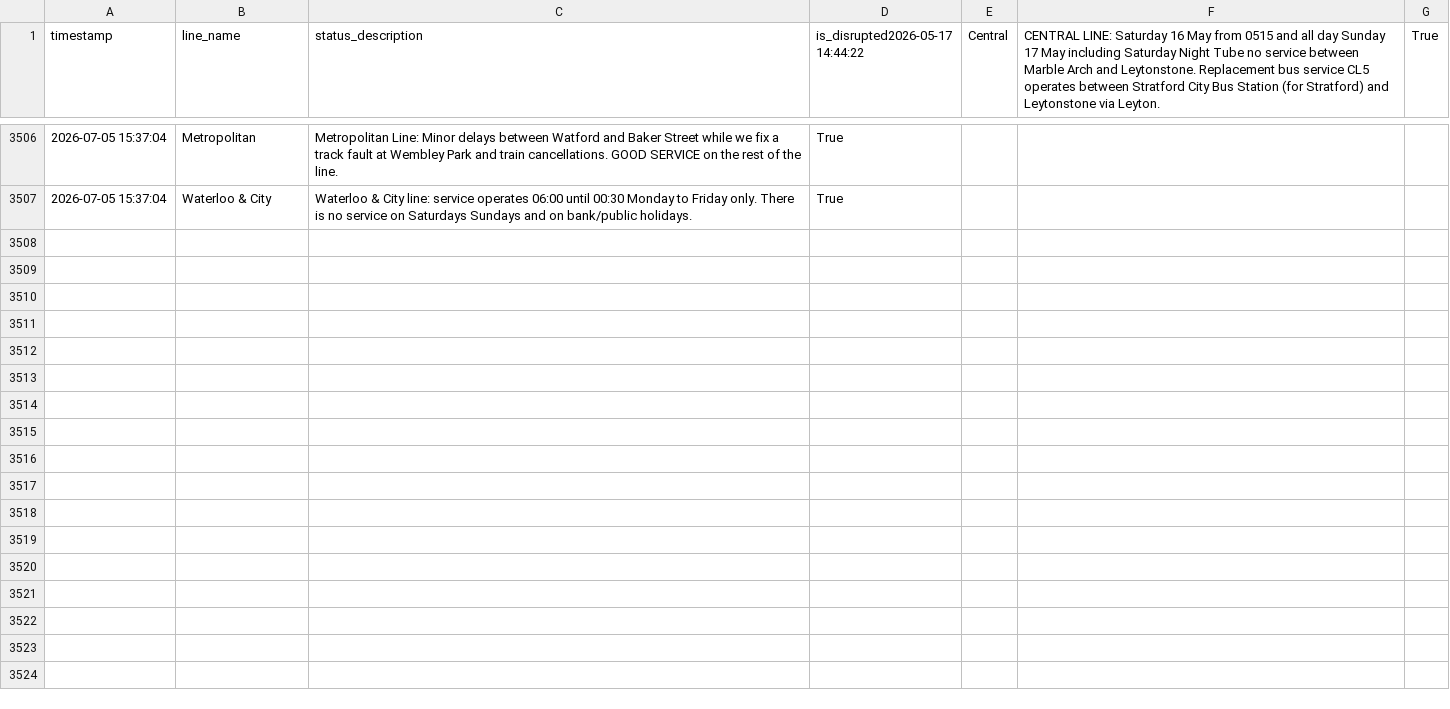
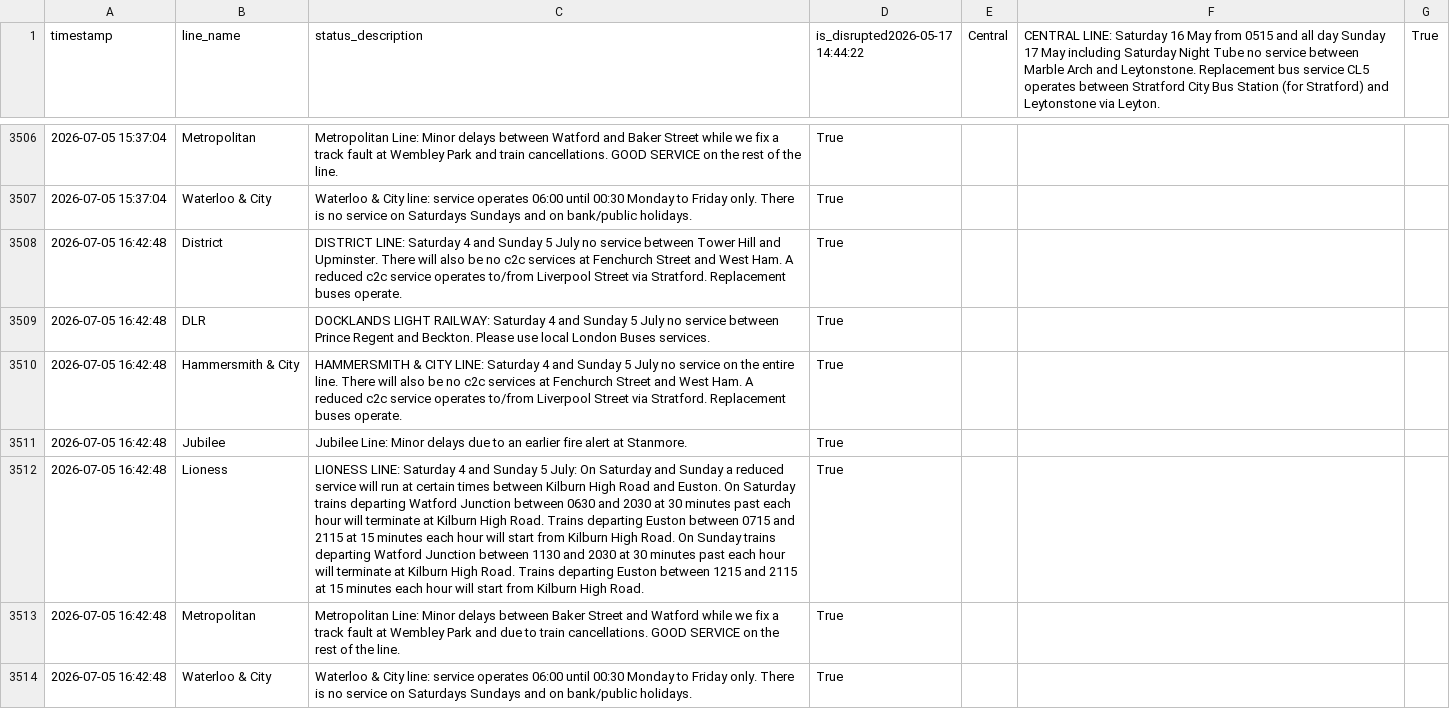
Before and after one commit to CharleyYeung/Data_Analysis, a CSV file: TfL-Realtime-Track/disruption_history.csv, drawn as a sheet; only a part is shown, gaps mark what is left out; the diff names each change by its address in the sheet, - before the commit and + after, or states it on an @@ line.

```diff
--- a/TfL-Realtime-Track/disruption_history.csv
+++ b/TfL-Realtime-Track/disruption_history.csv
+row 3508: 2026-07-05 16:42:48 | District | DISTRICT LINE: Saturday 4 and Sunday 5 July no service between Tower Hill and Upminster. There will also be no c2c services at Fenchurch Street and West Ham. A reduced c2c service operates to/from Liverpool Street via Stratford. Replacement buses operate. | True
+row 3509: 2026-07-05 16:42:48 | DLR | DOCKLANDS LIGHT RAILWAY: Saturday 4 and Sunday 5 July no service between Prince Regent and Beckton. Please use local London Buses services. | True
+row 3510: 2026-07-05 16:42:48 | Hammersmith & City | HAMMERSMITH & CITY LINE: Saturday 4 and Sunday 5 July no service on the entire line. There will also be no c2c services at Fenchurch Street and West Ham. A reduced c2c service operates to/from Liverpool Street via Stratford. Replacement buses operate. | True
+row 3511: 2026-07-05 16:42:48 | Jubilee | Jubilee Line: Minor delays due to an earlier fire alert at Stanmore. | True
+row 3512: 2026-07-05 16:42:48 | Lioness | LIONESS LINE: Saturday 4 and Sunday 5 July: On Saturday and Sunday a reduced service will run at certain times between Kilburn High Road and Euston. On Saturday trains departing Watford Junction between 0630 and 2030 at 30 minutes past each hour will terminate at Kilburn High Road. Trains departing Euston between 0715 and 2115 at 15 minutes each hour will start from Kilburn High Road. On Sunday trains departing Watford Junction between 1130 and 2030 at 30 minutes past each hour will terminate at Kilburn High Road. Trains departing Euston between 1215 and 2115 at 15 minutes each hour will start from Kilburn High Road. | True
+row 3513: 2026-07-05 16:42:48 | Metropolitan | Metropolitan Line: Minor delays between Baker Street and Watford while we fix a track fault at Wembley Park and due to train cancellations. GOOD SERVICE on the rest of the line. | True
+row 3514: 2026-07-05 16:42:48 | Waterloo & City | Waterloo & City line: service operates 06:00 until 00:30 Monday to Friday only. There is no service on Saturdays Sundays and on bank/public holidays. | True
```
Also changed, not shown: 1 other file.
